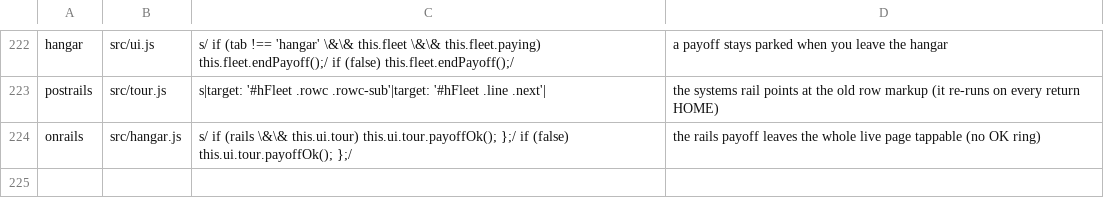
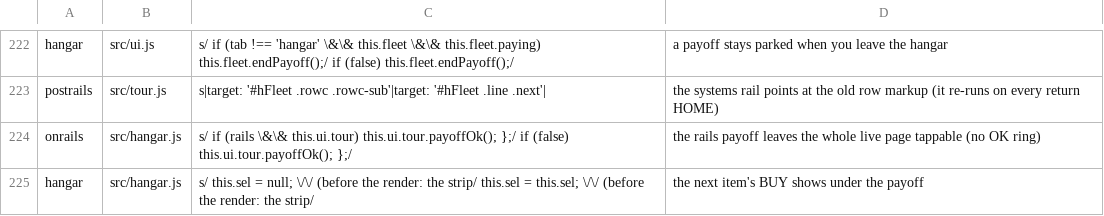
Before and after one commit to olly-marx/contrail-pilot, a TSV file: tools/plants.tsv, drawn as a sheet; only a part is shown, gaps mark what is left out.

```diff
--- a/tools/plants.tsv
+++ b/tools/plants.tsv
@@ -224 +224,2 @@ postrails	src/tour.js	s|target: '#hFleet .rowc .rowc-sub'|target: '#hFleet .line
 onrails	src/hangar.js	s/      if (rails \&\& this.ui.tour) this.ui.tour.payoffOk(); };/      if (false) this.ui.tour.payoffOk(); };/	the rails payoff leaves the whole live page tappable (no OK ring)
+hangar	src/hangar.js	s/      this.sel = null;   \/\/ (before the render: the strip/      this.sel = this.sel;   \/\/ (before the render: the strip/	the next item's BUY shows under the payoff
```
Also changed, not shown: 2 other files.
